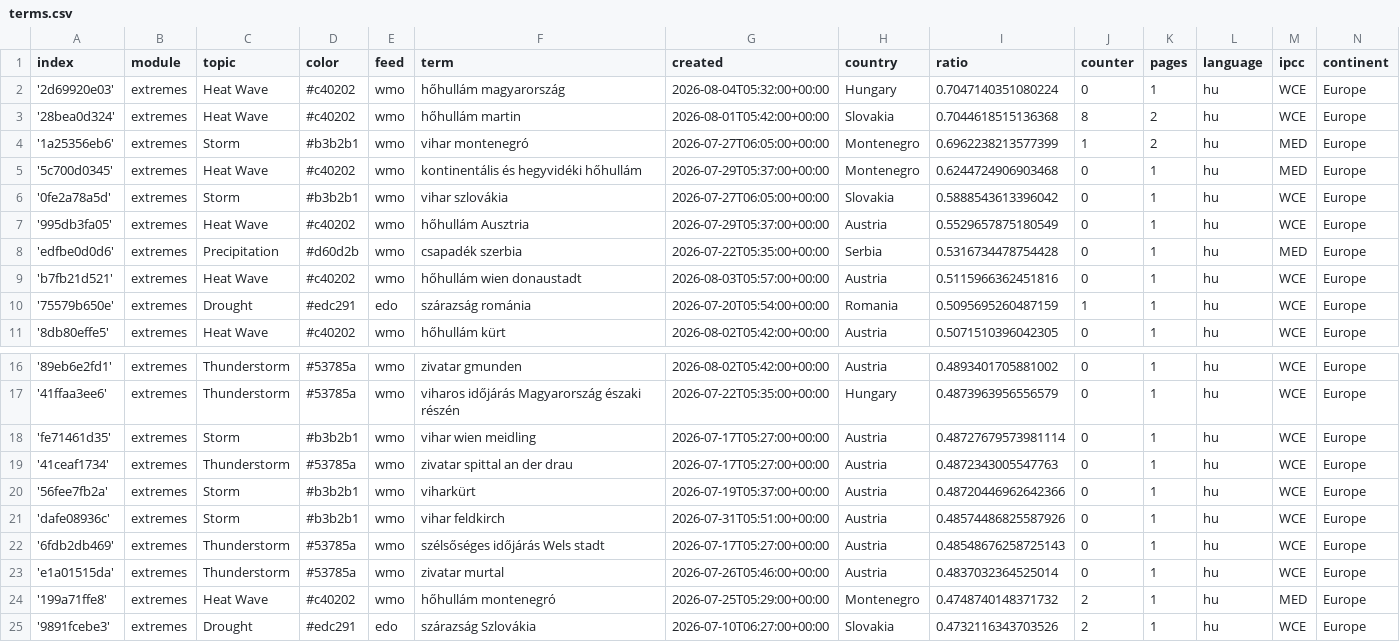
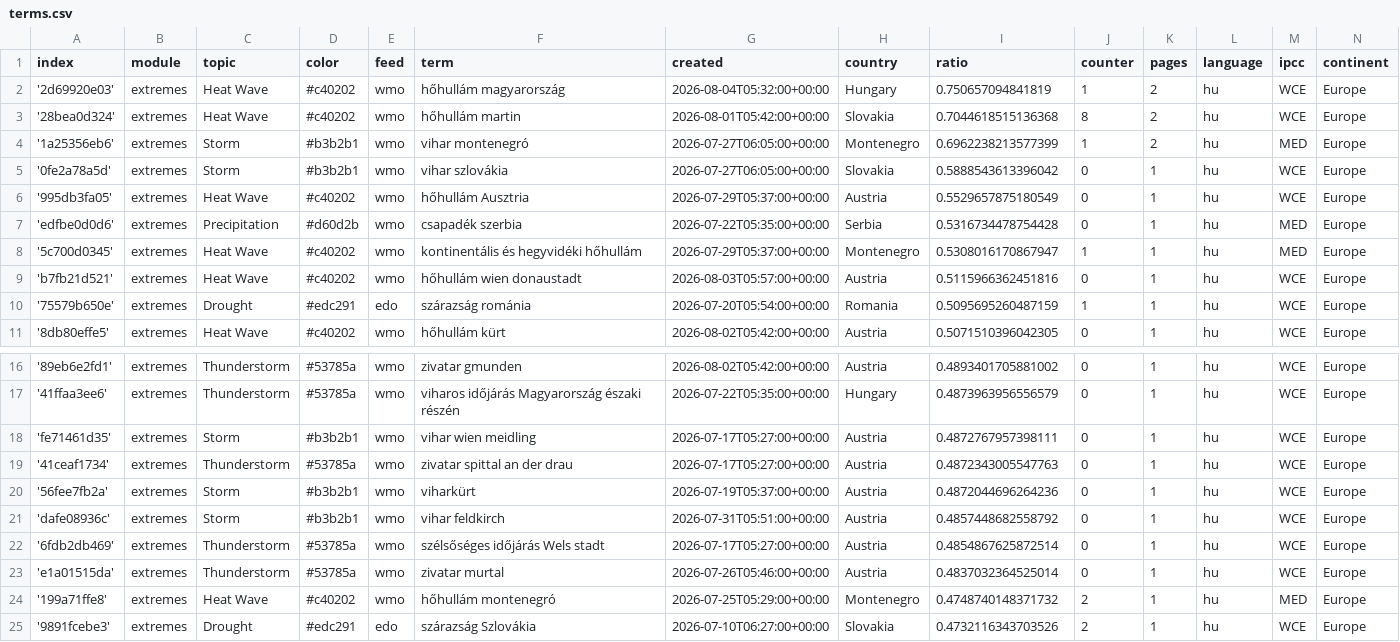
Before and after one commit to jens-news/hungarianExtremes, a CSV file: terms.csv, drawn as a sheet; only a part is shown, gaps mark what is left out.

```diff
--- a/terms.csv
+++ b/terms.csv
@@ -1,6 +1,5 @@
 index,module,topic,color,feed,term,created,country,ratio,counter,pages,language,ipcc,continent
-'2d69920e03',extremes,Heat Wave,#c40202,wmo,hőhullám magyarország,2026-08-04T05:32:00+00:00,Hungary,0.7047140351080224,0,1,hu,WCE,Europe
+'2d69920e03',extremes,Heat Wave,#c40202,wmo,hőhullám magyarország,2026-08-04T05:32:00+00:00,Hungary,0.750657094841819,1,2,hu,WCE,Europe
 '28bea0d324',extremes,Heat Wave,#c40202,wmo,hőhullám martin,2026-08-01T05:42:00+00:00,Slovakia,0.7044618515136368,8,2,hu,WCE,Europe
 '1a25356eb6',extremes,Storm,#b3b2b1,wmo,vihar montenegró,2026-07-27T06:05:00+00:00,Montenegro,0.6962238213577399,1,2,hu,MED,Europe
-'5c700d0345',extremes,Heat Wave,#c40202,wmo,kontinentális és hegyvidéki hőhullám,2026-07-29T05:37:00+00:00,Montenegro,0.6244724906903468,0,1,hu,MED,Europe
 '0fe2a78a5d',extremes,Storm,#b3b2b1,wmo,vihar szlovákia,2026-07-27T06:05:00+00:00,Slovakia,0.5888543613396042,0,1,hu,WCE,Europe
@@ -8,2 +7,3 @@ index,module,topic,color,feed,term,created,country,ratio,counter,pages,language,
 'edfbe0d0d6',extremes,Precipitation,#d60d2b,wmo,csapadék szerbia,2026-07-22T05:35:00+00:00,Serbia,0.5316734478754428,0,1,hu,MED,Europe
+'5c700d0345',extremes,Heat Wave,#c40202,wmo,kontinentális és hegyvidéki hőhullám,2026-07-29T05:37:00+00:00,Montenegro,0.5308016170867947,1,1,hu,MED,Europe
 'b7fb21d521',extremes,Heat Wave,#c40202,wmo,hőhullám wien donaustadt,2026-08-03T05:57:00+00:00,Austria,0.5115966362451816,0,1,hu,WCE,Europe
@@ -17,7 +17,7 @@ index,module,topic,color,feed,term,created,country,ratio,counter,pages,language,
 '41ffaa3ee6',extremes,Thunderstorm,#53785a,wmo,viharos időjárás Magyarország északi részén,2026-07-22T05:35:00+00:00,Hungary,0.4873963956556579,0,1,hu,WCE,Europe
-'fe71461d35',extremes,Storm,#b3b2b1,wmo,vihar wien meidling,2026-07-17T05:27:00+00:00,Austria,0.48727679573981114,0,1,hu,WCE,Europe
+'fe71461d35',extremes,Storm,#b3b2b1,wmo,vihar wien meidling,2026-07-17T05:27:00+00:00,Austria,0.4872767957398111,0,1,hu,WCE,Europe
 '41ceaf1734',extremes,Thunderstorm,#53785a,wmo,zivatar spittal an der drau,2026-07-17T05:27:00+00:00,Austria,0.4872343005547763,0,1,hu,WCE,Europe
-'56fee7fb2a',extremes,Storm,#b3b2b1,wmo,viharkürt,2026-07-19T05:37:00+00:00,Austria,0.48720446962642366,0,1,hu,WCE,Europe
-'dafe08936c',extremes,Storm,#b3b2b1,wmo,vihar feldkirch,2026-07-31T05:51:00+00:00,Austria,0.48574486825587926,0,1,hu,WCE,Europe
-'6fdb2db469',extremes,Thunderstorm,#53785a,wmo,szélsőséges időjárás Wels stadt,2026-07-17T05:27:00+00:00,Austria,0.48548676258725143,0,1,hu,WCE,Europe
+'56fee7fb2a',extremes,Storm,#b3b2b1,wmo,viharkürt,2026-07-19T05:37:00+00:00,Austria,0.4872044696264236,0,1,hu,WCE,Europe
+'dafe08936c',extremes,Storm,#b3b2b1,wmo,vihar feldkirch,2026-07-31T05:51:00+00:00,Austria,0.4857448682558792,0,1,hu,WCE,Europe
+'6fdb2db469',extremes,Thunderstorm,#53785a,wmo,szélsőséges időjárás Wels stadt,2026-07-17T05:27:00+00:00,Austria,0.4854867625872514,0,1,hu,WCE,Europe
 'e1a01515da',extremes,Thunderstorm,#53785a,wmo,zivatar murtal,2026-07-26T05:46:00+00:00,Austria,0.4837032364525014,0,1,hu,WCE,Europe
```
Also changed, not shown: cxsv/news_2026_07.csv, 1 other file.
